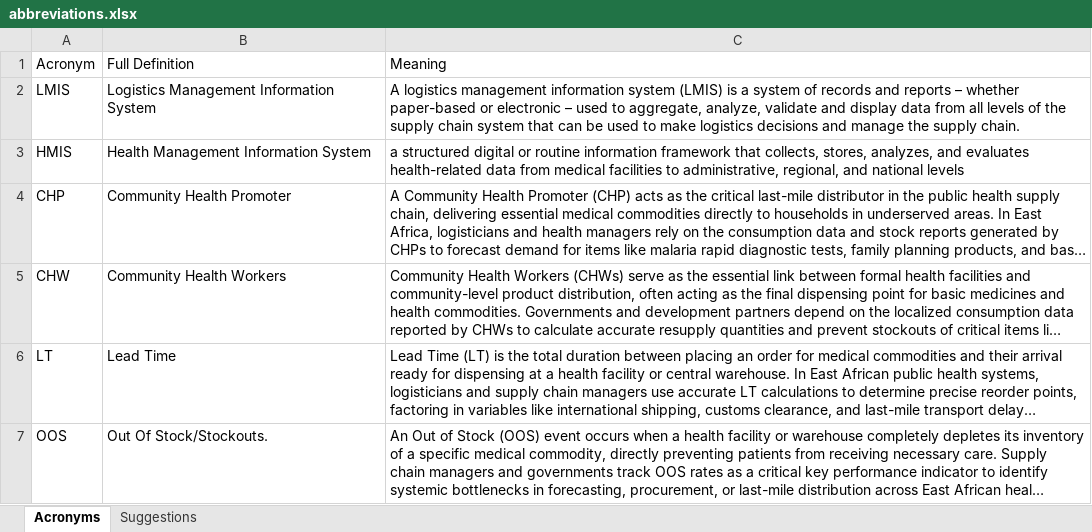
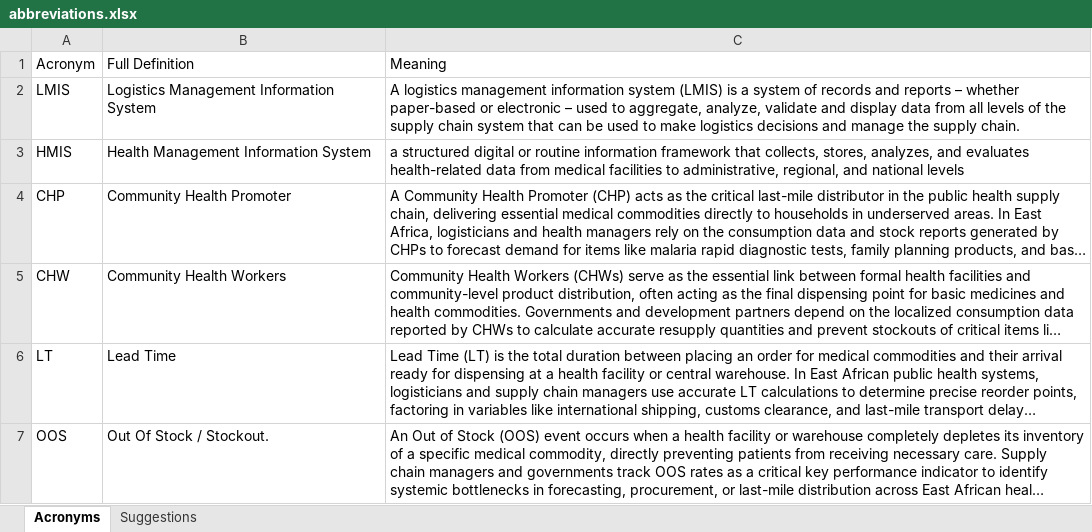
Before and after one commit to njuguna378/supply-chain-abbreviations, an Excel workbook: data/abbreviations.xlsx, sheet Acronyms, drawn as a sheet; long unchanged cells end in …; values as stored, in another font and other column widths than the file's, no borders; the diff names each change by its address in the sheet, - before the commit and + after, or states it on an @@ line.

Commit message:
Update abbreviation workbook

```diff
--- a/data/abbreviations.xlsx (sheet Acronyms)
+++ b/data/abbreviations.xlsx (sheet Acronyms)
-B7: Out Of Stock/Stockouts.
+B7: Out Of Stock / Stockout.
```
